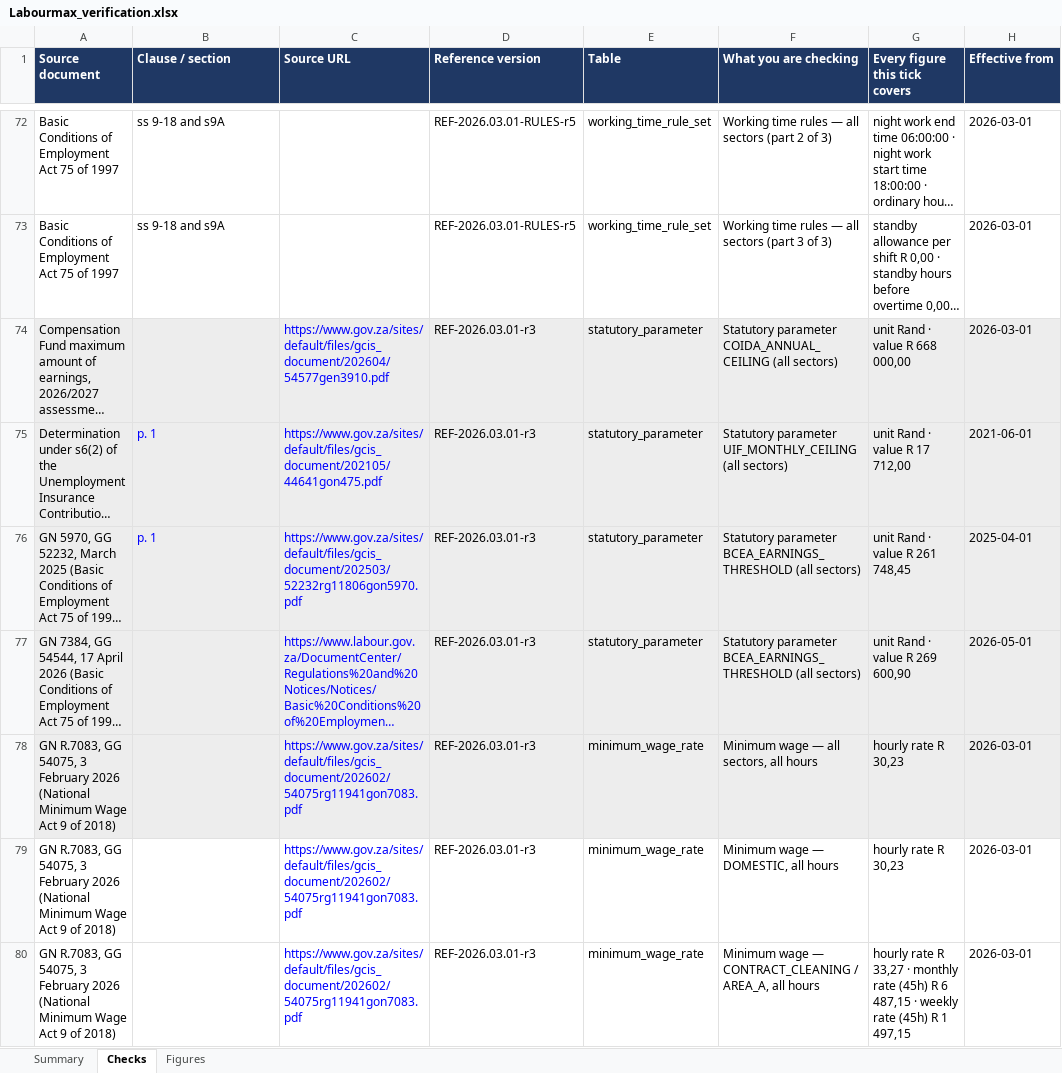
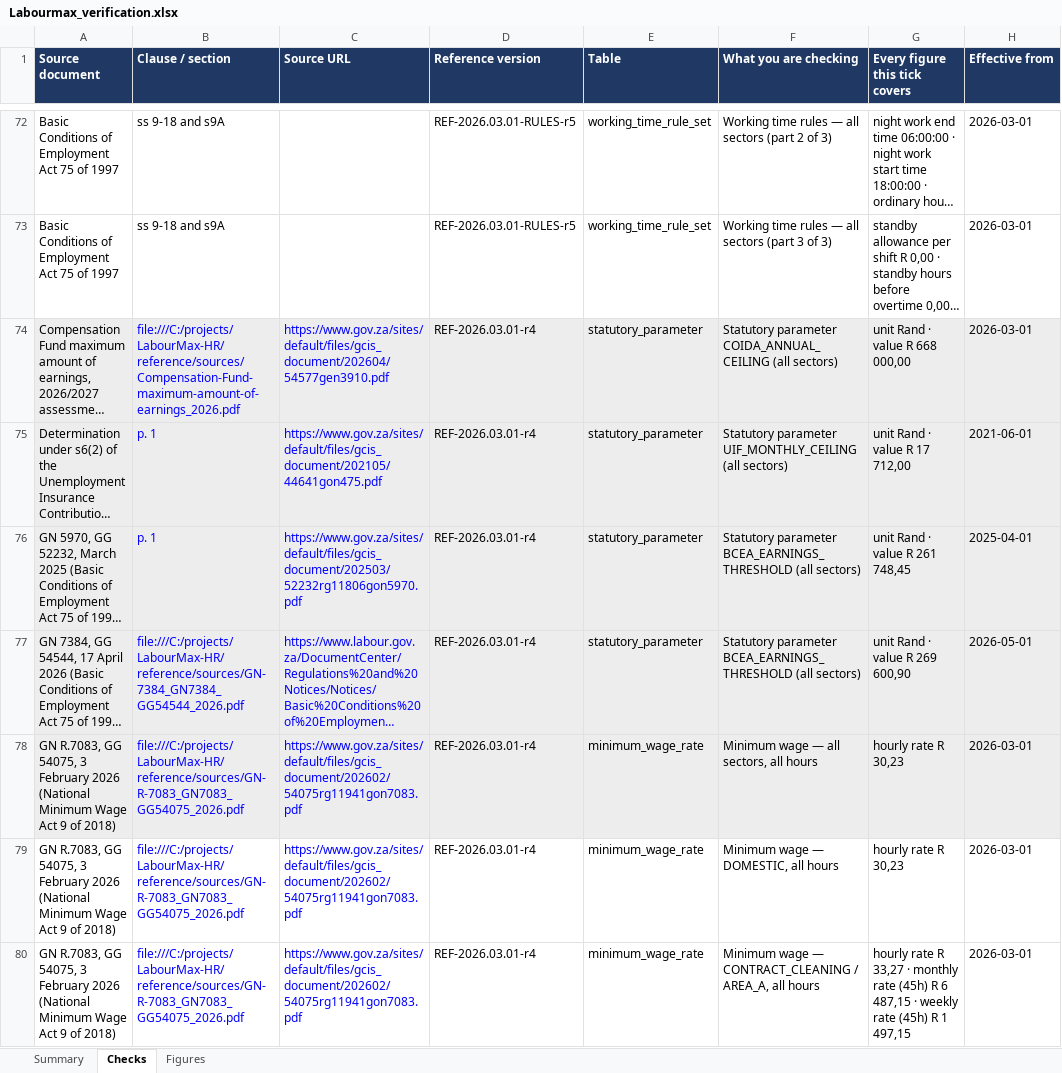
Before and after one commit to Kobusprimaxsa/LabourMax-HR, an Excel workbook: reference/verification/Labourmax_verification.xlsx, sheet Checks, drawn as a sheet; only a part is shown, gaps mark what is left out; long unchanged cells end in …; values as stored, in another font and other column widths than the file's, no borders; conditional formats not drawn; the diff covers the shown part only; the diff names each change by its address in the sheet, - before the commit and + after, or states it on an @@ line.

```diff
--- a/reference/verification/Labourmax_verification.xlsx (sheet Checks)
+++ b/reference/verification/Labourmax_verification.xlsx (sheet Checks)
-B74 (Clause / section): (empty)
+B74 (Clause / section): file:///C:/projects/LabourMax-HR/reference/sources/Compensation-Fund-maximum-amount-of-earnings_2026.pdf
-D74:D80 (Reference version): REF-2026.03.01-r3
+D74:D80 (Reference version): REF-2026.03.01-r4
-B77 (Clause / section): (empty)
+B77 (Clause / section): file:///C:/projects/LabourMax-HR/reference/sources/GN-7384_GN7384_GG54544_2026.pdf
-B78:B80 (Clause / section): (empty)
+B78:B80 (Clause / section): file:///C:/projects/LabourMax-HR/reference/sources/GN-R-7083_GN7083_GG54075_2026.pdf
```
Also changed, not shown: other rows of this sheet, sheet Figures, sheet Summary, 3 other files.
